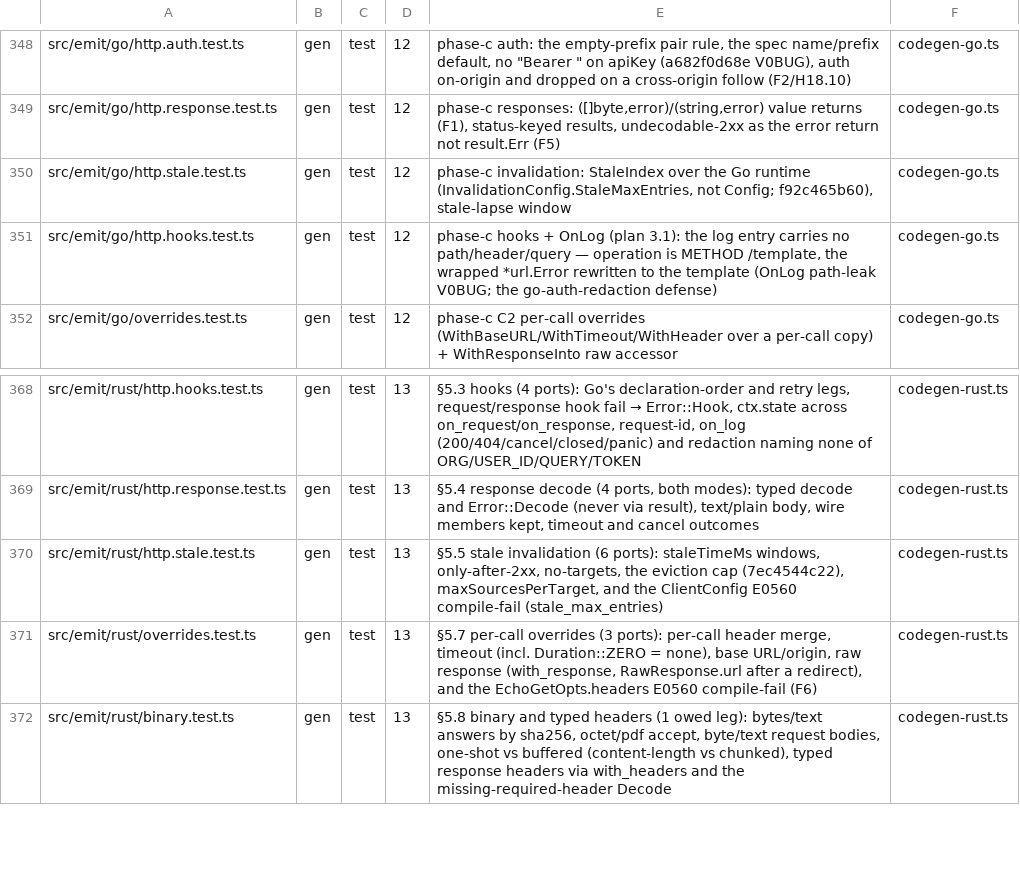
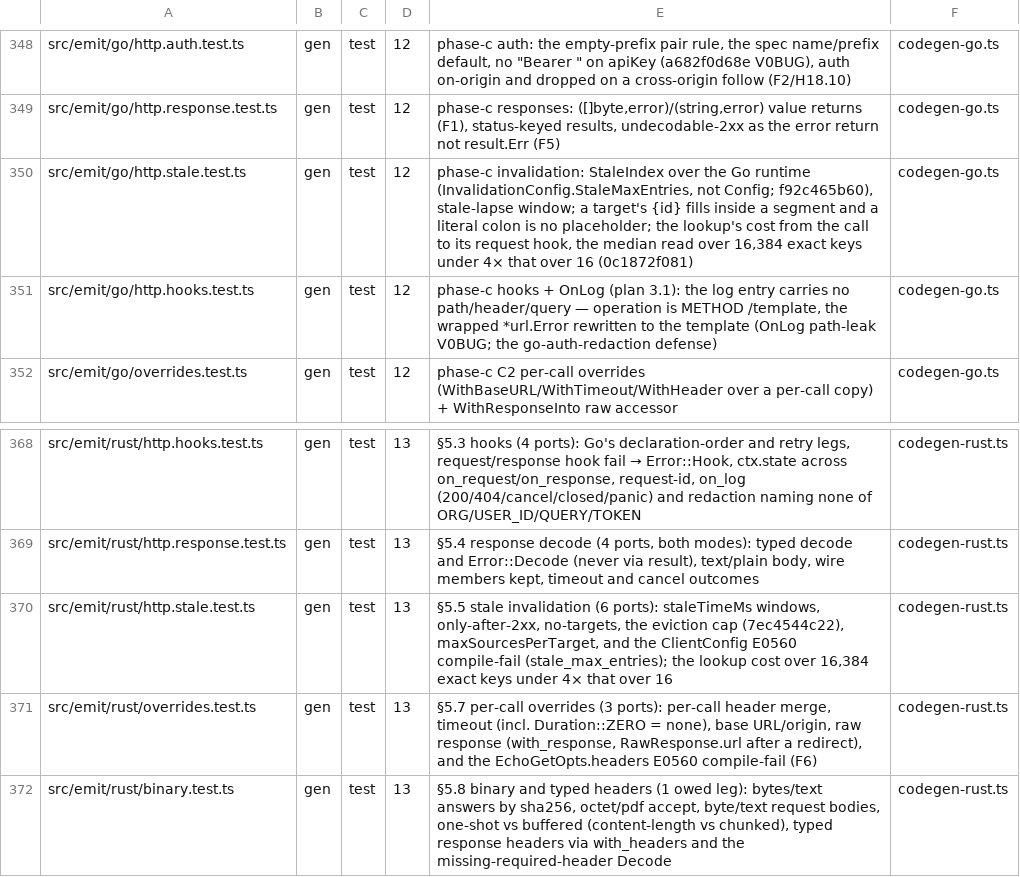
Before and after one commit to workerstack/backend, a TSV file: blueprint/files.tsv, drawn as a sheet; only a part is shown, gaps mark what is left out.

Commit message:
docs(blueprint): row the go/rust stale-cost and placeholder guard legs

```diff
--- a/blueprint/files.tsv
+++ b/blueprint/files.tsv
@@ -349,3 +349,3 @@ src/emit/go/http.auth.test.ts	gen	test	12	phase-c auth: the empty-prefix pair ru
 src/emit/go/http.response.test.ts	gen	test	12	phase-c responses: ([]byte,error)/(string,error) value returns (F1), status-keyed results, undecodable-2xx as the error return not result.Err (F5)	codegen-go.ts
-src/emit/go/http.stale.test.ts	gen	test	12	phase-c invalidation: StaleIndex over the Go runtime (InvalidationConfig.StaleMaxEntries, not Config; f92c465b60), stale-lapse window	codegen-go.ts
+src/emit/go/http.stale.test.ts	gen	test	12	phase-c invalidation: StaleIndex over the Go runtime (InvalidationConfig.StaleMaxEntries, not Config; f92c465b60), stale-lapse window; a target's {id} fills inside a segment and a literal colon is no placeholder; the lookup's cost from the call to its request hook, the median read over 16,384 exact keys under 4× that over 16 (0c1872f081)	codegen-go.ts
 src/emit/go/http.hooks.test.ts	gen	test	12	phase-c hooks + OnLog (plan 3.1): the log entry carries no path/header/query — operation is METHOD /template, the wrapped *url.Error rewritten to the template (OnLog path-leak V0BUG; the go-auth-redaction defense)	codegen-go.ts
@@ -369,3 +369,3 @@ src/emit/rust/http.hooks.test.ts	gen	test	13	§5.3 hooks (4 ports): Go's declara
 src/emit/rust/http.response.test.ts	gen	test	13	§5.4 response decode (4 ports, both modes): typed decode and Error::Decode (never via result), text/plain body, wire members kept, timeout and cancel outcomes	codegen-rust.ts
-src/emit/rust/http.stale.test.ts	gen	test	13	§5.5 stale invalidation (6 ports): staleTimeMs windows, only-after-2xx, no-targets, the eviction cap (7ec4544c22), maxSourcesPerTarget, and the ClientConfig E0560 compile-fail (stale_max_entries)	codegen-rust.ts
+src/emit/rust/http.stale.test.ts	gen	test	13	§5.5 stale invalidation (6 ports): staleTimeMs windows, only-after-2xx, no-targets, the eviction cap (7ec4544c22), maxSourcesPerTarget, and the ClientConfig E0560 compile-fail (stale_max_entries); the lookup cost over 16,384 exact keys under 4× that over 16	codegen-rust.ts
 src/emit/rust/overrides.test.ts	gen	test	13	§5.7 per-call overrides (3 ports): per-call header merge, timeout (incl. Duration::ZERO = none), base URL/origin, raw response (with_response, RawResponse.url after a redirect), and the EchoGetOpts.headers E0560 compile-fail (F6)	codegen-rust.ts
```
